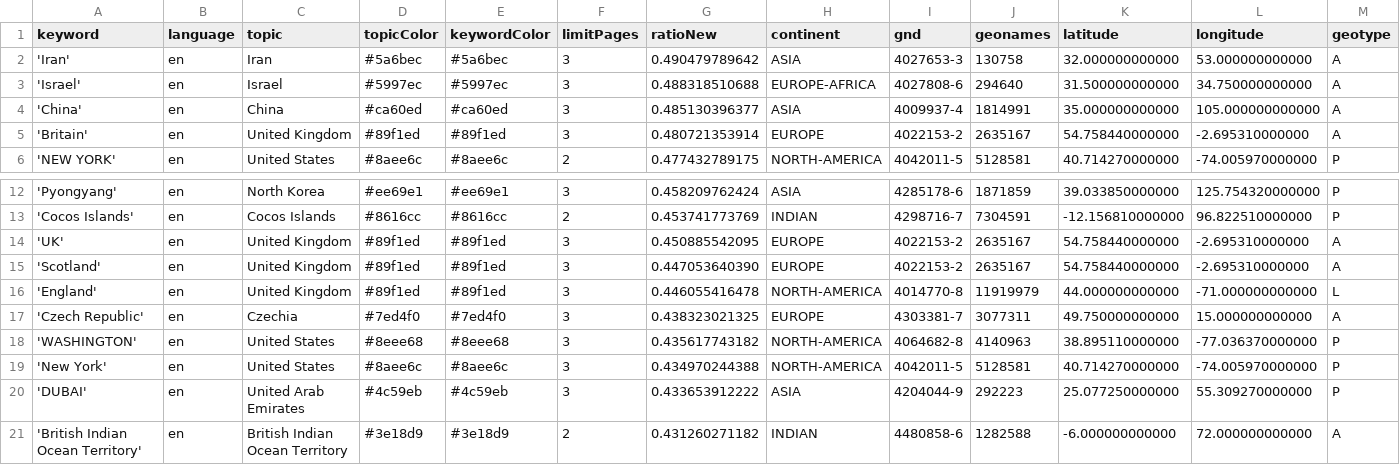
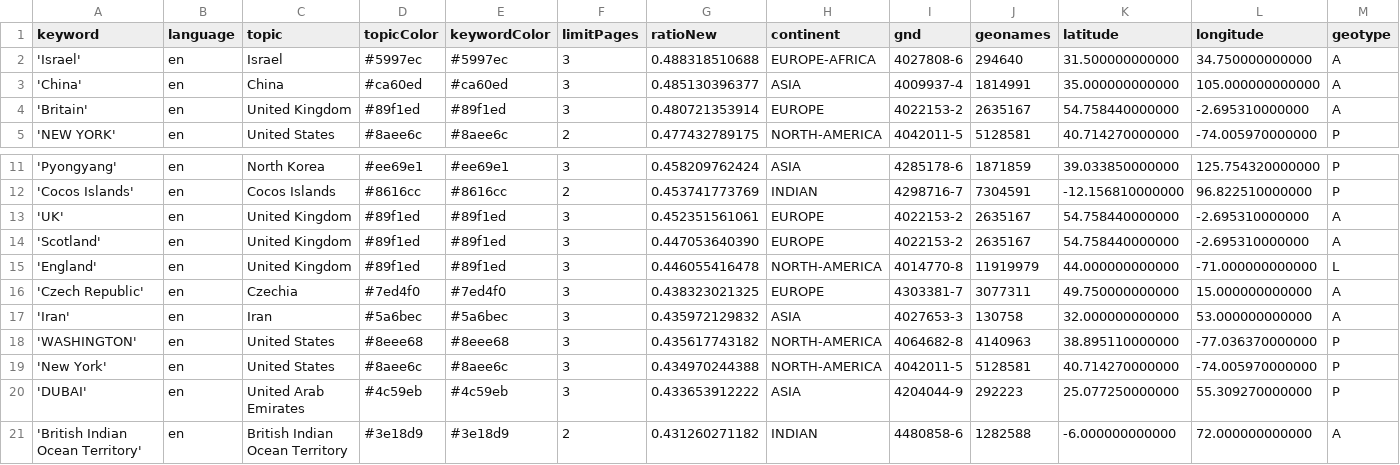
Before and after one commit to mizilett-news/locationWhisperer, a CSV file: keywords.csv, drawn as a sheet; only a part is shown, gaps mark what is left out; removed rows and columns are numbered as before the commit, all else as after; rows hold the shown columns only; the diff names each change by its address in the sheet, - before the commit and + after, or states it on an @@ line.

```diff
--- a/keywords.csv
+++ b/keywords.csv
-row 2: 'Iran' | en | Iran | #5a6bec | #5a6bec | 3 | 0.490479789642 | ASIA | 4027653-3 | 130758 | 32.000000000000 | 53.000000000000 | A
-G13 (ratioNew): 0.450885542095
+G13 (ratioNew): 0.452351561061
+row 17: 'Iran' | en | Iran | #5a6bec | #5a6bec | 3 | 0.435972129832 | ASIA | 4027653-3 | 130758 | 32.000000000000 | 53.000000000000 | A
```
Also changed, not shown: csv/news_2026_04.csv, csv/news_2026_05.csv.
